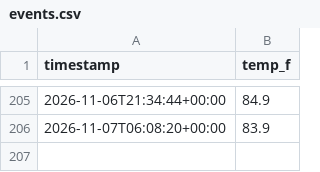
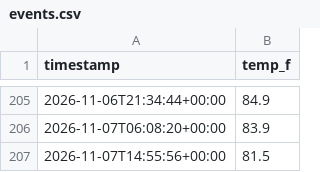
Before and after one commit to bburnett071/web-python, a CSV file: data/events.csv, drawn as a sheet; only a part is shown, gaps mark what is left out; the diff names each change by its address in the sheet, - before the commit and + after, or states it on an @@ line.

```diff
--- a/data/events.csv
+++ b/data/events.csv
+row 207: 2026-11-07T14:55:56+00:00 | 81.5
```
Also changed, not shown: 1 other file.
